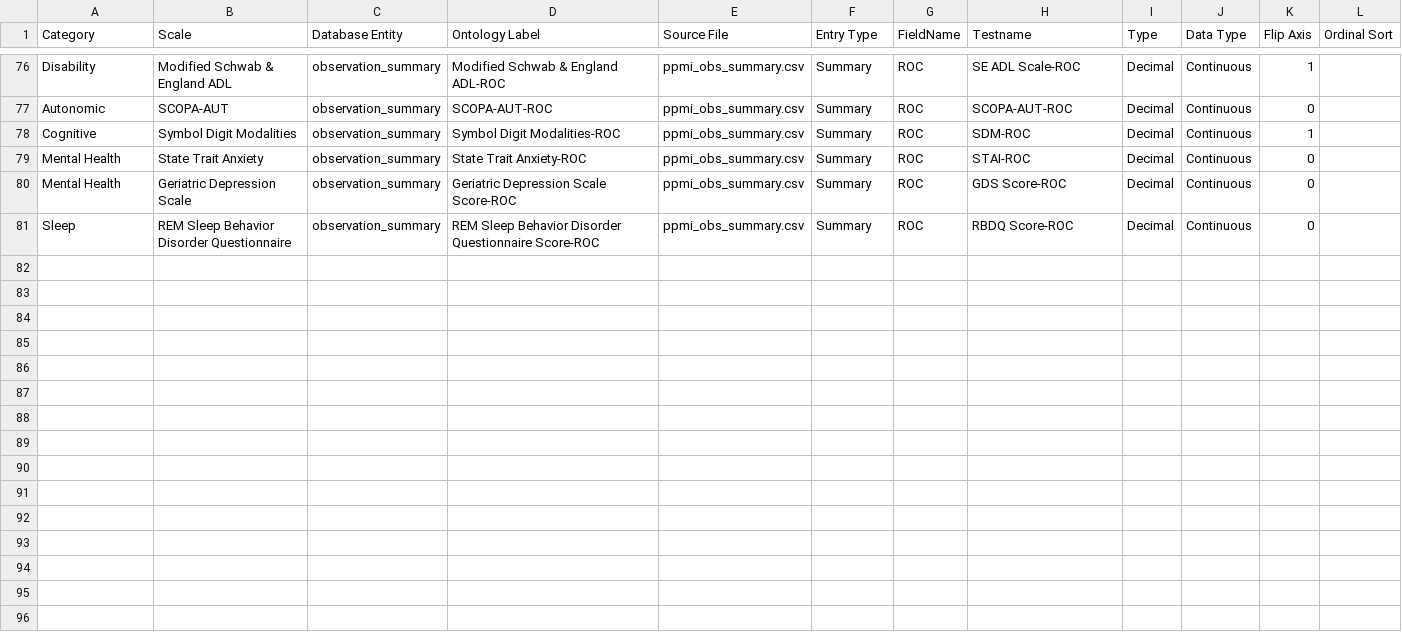
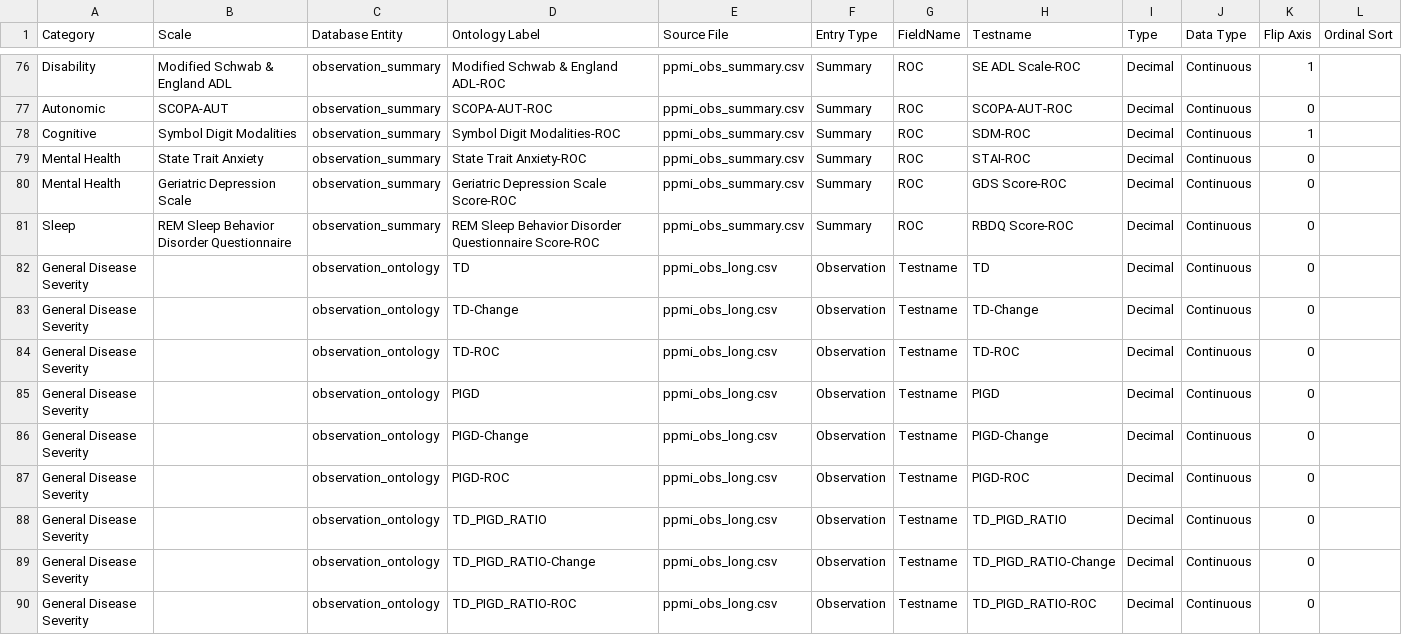
Before and after one commit to amizl/Pod-Vis, a CSV file: data/ppmi_field_mapping.csv, drawn as a sheet; only a part is shown, gaps mark what is left out.

Commit message:
Add missing metadata and field mappings for TD, PIGD, TD/PIGD ratio. See #633.

```diff
--- a/data/ppmi_field_mapping.csv
+++ b/data/ppmi_field_mapping.csv
@@ -81 +81,10 @@ Mental Health,Geriatric Depression Scale,observation_summary,Geriatric Depressio
 Sleep,REM Sleep Behavior Disorder Questionnaire,observation_summary,REM Sleep Behavior Disorder Questionnaire Score-ROC,ppmi_obs_summary.csv,Summary,ROC,RBDQ Score-ROC,Decimal,Continuous,0,
+General Disease Severity,,observation_ontology,TD,ppmi_obs_long.csv,Observation,Testname,TD,Decimal,Continuous,0,
+General Disease Severity,,observation_ontology,TD-Change,ppmi_obs_long.csv,Observation,Testname,TD-Change,Decimal,Continuous,0,
+General Disease Severity,,observation_ontology,TD-ROC,ppmi_obs_long.csv,Observation,Testname,TD-ROC,Decimal,Continuous,0,
+General Disease Severity,,observation_ontology,PIGD,ppmi_obs_long.csv,Observation,Testname,PIGD,Decimal,Continuous,0,
+General Disease Severity,,observation_ontology,PIGD-Change,ppmi_obs_long.csv,Observation,Testname,PIGD-Change,Decimal,Continuous,0,
+General Disease Severity,,observation_ontology,PIGD-ROC,ppmi_obs_long.csv,Observation,Testname,PIGD-ROC,Decimal,Continuous,0,
+General Disease Severity,,observation_ontology,TD_PIGD_RATIO,ppmi_obs_long.csv,Observation,Testname,TD_PIGD_RATIO,Decimal,Continuous,0,
+General Disease Severity,,observation_ontology,TD_PIGD_RATIO-Change,ppmi_obs_long.csv,Observation,Testname,TD_PIGD_RATIO-Change,Decimal,Continuous,0,
+General Disease Severity,,observation_ontology,TD_PIGD_RATIO-ROC,ppmi_obs_long.csv,Observation,Testname,TD_PIGD_RATIO-ROC,Decimal,Continuous,0,
```
Also changed, not shown: 1 other file.
